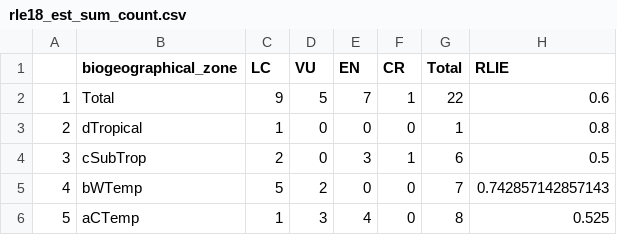
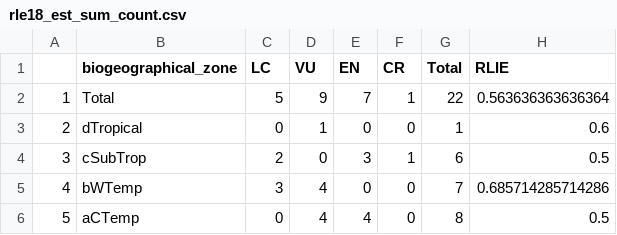
Before and after one commit to askowno/RLE_est, a CSV file: outputs/rle18_est_sum_count.csv, drawn as a sheet.

```diff
--- a/outputs/rle18_est_sum_count.csv
+++ b/outputs/rle18_est_sum_count.csv
@@ -1,6 +1,6 @@
 "","biogeographical_zone","LC","VU","EN","CR","Total","RLIE"
-"1","Total",9,5,7,1,22,0.6
-"2","dTropical",1,0,0,0,1,0.8
+"1","Total",5,9,7,1,22,0.563636363636364
+"2","dTropical",0,1,0,0,1,0.6
 "3","cSubTrop",2,0,3,1,6,0.5
-"4","bWTemp",5,2,0,0,7,0.742857142857143
-"5","aCTemp",1,3,4,0,8,0.525
+"4","bWTemp",3,4,0,0,7,0.685714285714286
+"5","aCTemp",0,4,4,0,8,0.5
```
Also changed, not shown: outputs/RLE_EPL_est_results.csv, outputs/rle24_est_sum_count.csv, 8 other files.
